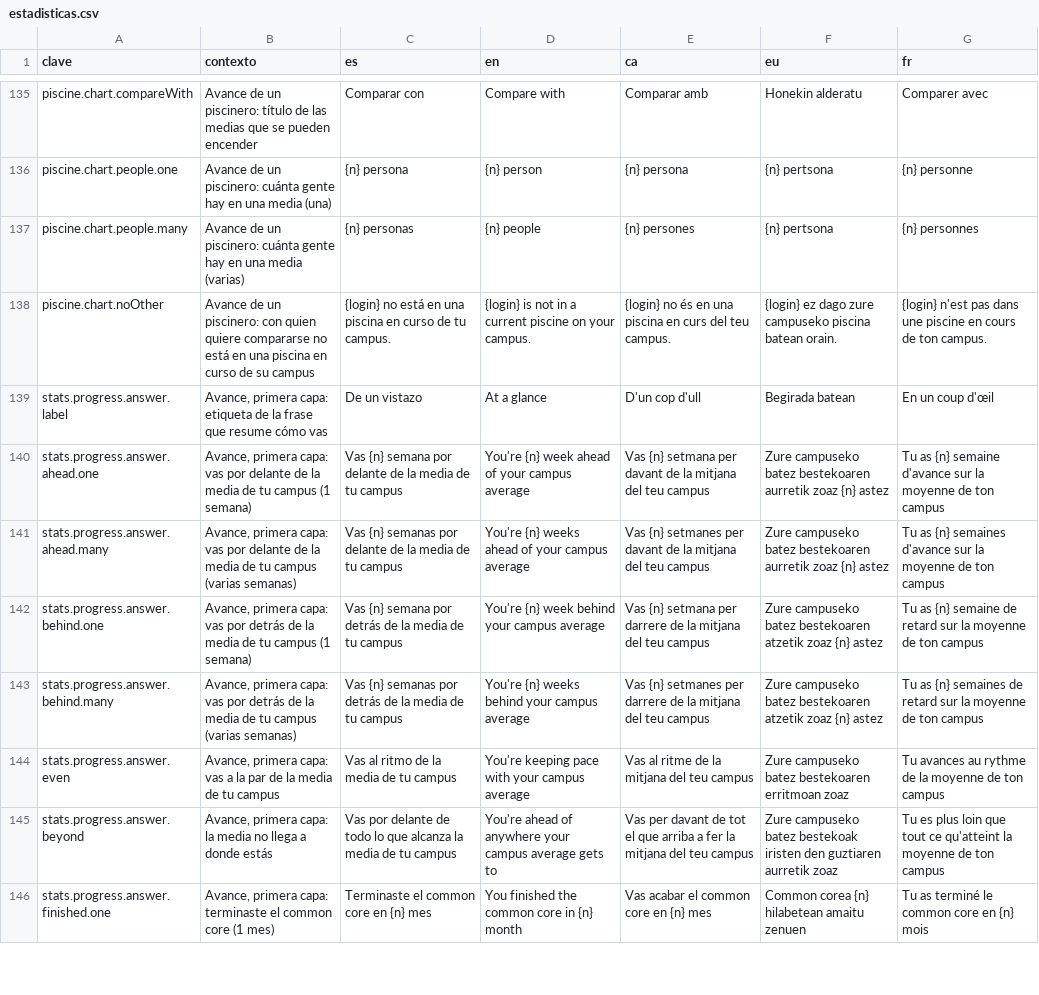
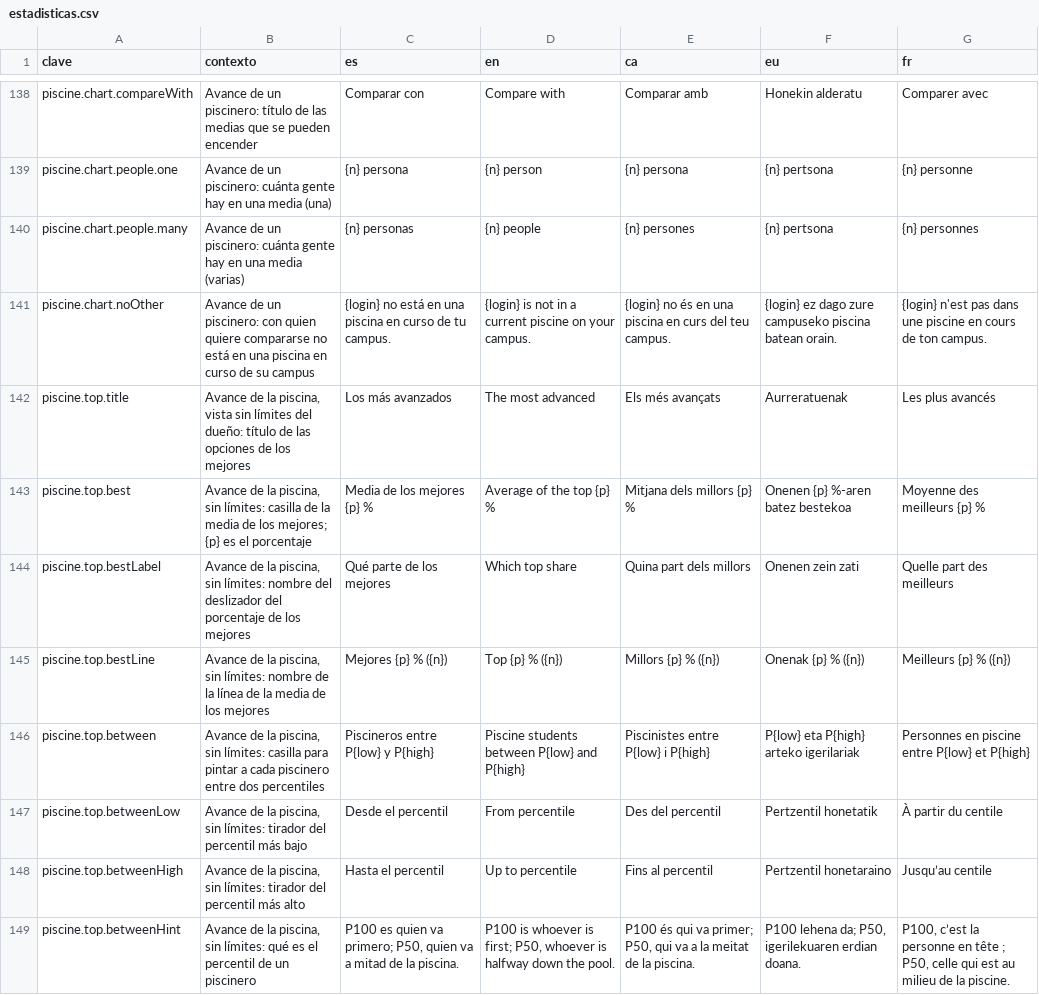
Before and after one commit to ALRO-GM/sanatorio-42, a CSV file: apps/web/src/shared/i18n/textos/estadisticas.csv, drawn as a sheet; only a part is shown, gaps mark what is left out; the shorter side is filled out with more unchanged rows; the diff covers the shown part only; the diff names each change by its address in the sheet, - before the commit and + after, or states it on an @@ line.

```diff
--- a/apps/web/src/shared/i18n/textos/estadisticas.csv
+++ b/apps/web/src/shared/i18n/textos/estadisticas.csv
+row 142: piscine.top.title | Avance de la piscina, vista sin límites del dueño: título de las opciones de los mejores | Los más avanzados | The most advanced | Els més avançats | Aurreratuenak | Les plus avancés
+row 143: piscine.top.best | Avance de la piscina, sin límites: casilla de la media de los mejores; {p} es el porcentaje | Media de los mejores {p} % | Average of the top {p} % | Mitjana dels millors {p} % | Onenen {p} %-aren batez bestekoa | Moyenne des meilleurs {p} %
+row 144: piscine.top.bestLabel | Avance de la piscina, sin límites: nombre del deslizador del porcentaje de los mejores | Qué parte de los mejores | Which top share | Quina part dels millors | Onenen zein zati | Quelle part des meilleurs
+row 145: piscine.top.bestLine | Avance de la piscina, sin límites: nombre de la línea de la media de los mejores | Mejores {p} % ({n}) | Top {p} % ({n}) | Millors {p} % ({n}) | Onenak {p} % ({n}) | Meilleurs {p} % ({n})
+row 146: piscine.top.between | Avance de la piscina, sin límites: casilla para pintar a cada piscinero entre dos percentiles | Piscineros entre P{low} y P{high} | Piscine students between P{low} and P{high} | Piscinistes entre P{low} i P{high} | P{low} eta P{high} arteko igerilariak | Personnes en piscine entre P{low} et P{high}
+row 147: piscine.top.betweenLow | Avance de la piscina, sin límites: tirador del percentil más bajo | Desde el percentil | From percentile | Des del percentil | Pertzentil honetatik | À partir du centile
+row 148: piscine.top.betweenHigh | Avance de la piscina, sin límites: tirador del percentil más alto | Hasta el percentil | Up to percentile | Fins al percentil | Pertzentil honetaraino | Jusqu’au centile
+row 149: piscine.top.betweenHint | Avance de la piscina, sin límites: qué es el percentil de un piscinero | P100 es quien va primero; P50, quien va a mitad de la piscina. | P100 is whoever is first; P50, whoever is halfway down the pool. | P100 és qui va primer; P50, qui va a la meitat de la piscina. | P100 lehena da; P50, igerilekuaren erdian doana. | P100, c’est la personne en tête ; P50, celle qui est au milieu de la piscine.
```
Also changed, not shown: 10 added rows elsewhere in this file, 26 other files.
